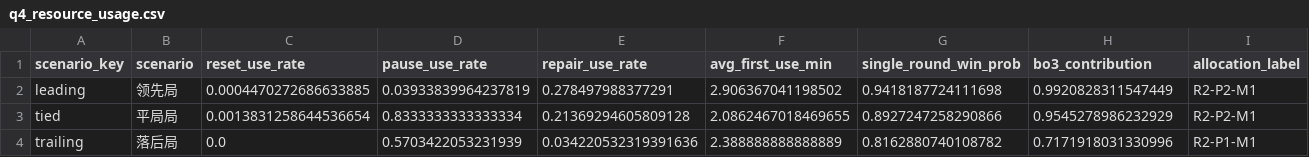
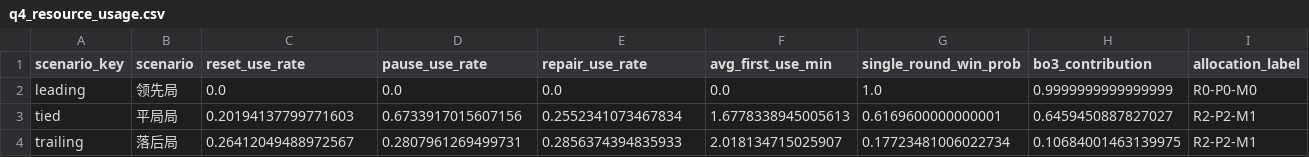
Before and after one commit to OrangeSheep1/MathorCup2026-B-Robot-Strategy, a CSV file: data/interim/q4_resource_usage.csv, drawn as a sheet.

```diff
--- a/data/interim/q4_resource_usage.csv
+++ b/data/interim/q4_resource_usage.csv
@@ -1,4 +1,4 @@
 scenario_key,scenario,reset_use_rate,pause_use_rate,repair_use_rate,avg_first_use_min,single_round_win_prob,bo3_contribution,allocation_label
-leading,领先局,0.0004470272686633885,0.03933839964237819,0.278497988377291,2.906367041198502,0.9418187724111698,0.9920828311547449,R2-P2-M1
-tied,平局局,0.0013831258644536654,0.8333333333333334,0.21369294605809128,2.0862467018469655,0.8927247258290866,0.9545278986232929,R2-P2-M1
-trailing,落后局,0.0,0.5703422053231939,0.034220532319391636,2.388888888888889,0.8162880740108782,0.7171918031330996,R2-P1-M1
+leading,领先局,0.0,0.0,0.0,0.0,1.0,0.9999999999999999,R0-P0-M0
+tied,平局局,0.20194137799771603,0.6733917015607156,0.2552341073467834,1.6778338945005613,0.6169600000000001,0.6459450887827027,R2-P2-M1
+trailing,落后局,0.26412049488972567,0.2807961269499731,0.2856374394835933,2.018134715025907,0.17723481006022734,0.10684001463139975,R2-P2-M1
```
Also changed, not shown: data/interim/q4_exhaustive_plan.csv, data/interim/q4_fault_profile.csv, 40 other files.
